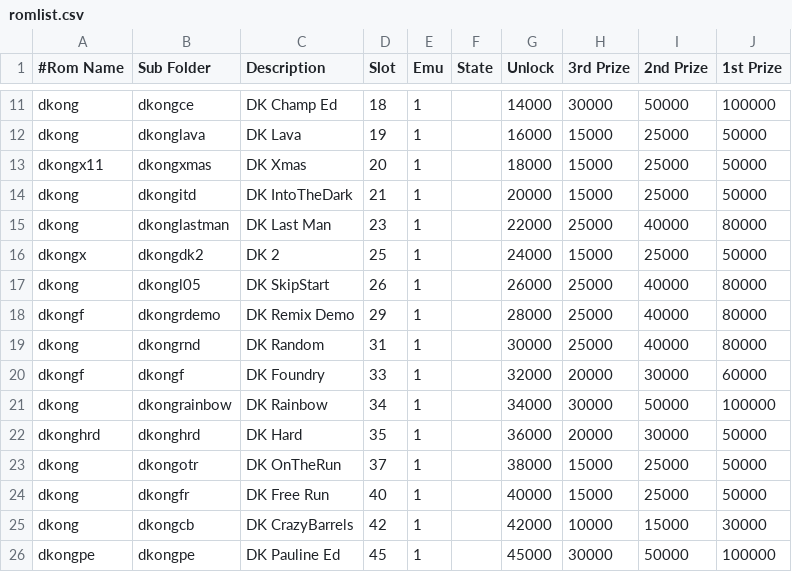
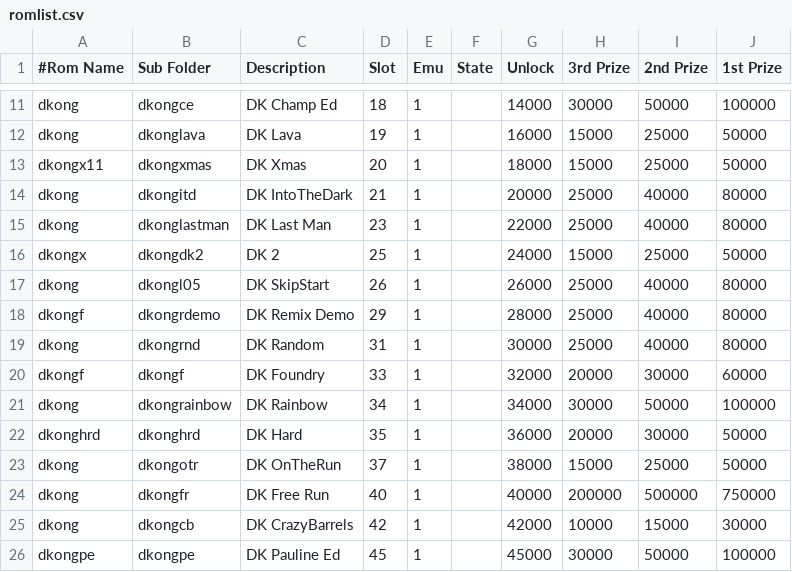
Before and after one commit to 10yard/dkafe, a CSV file: romlist.csv, drawn as a sheet; only a part is shown, gaps mark what is left out.

```diff
--- a/romlist.csv
+++ b/romlist.csv
@@ -13,3 +13,3 @@ dkong,dkonglava,DK Lava,19,1,,16000,15000,25000,50000
 dkongx11,dkongxmas,DK Xmas,20,1,,18000,15000,25000,50000
-dkong,dkongitd,DK IntoTheDark,21,1,,20000,15000,25000,50000
+dkong,dkongitd,DK IntoTheDark,21,1,,20000,25000,40000,80000
 dkong,dkonglastman,DK Last Man,23,1,,22000,25000,40000,80000
@@ -23,3 +23,3 @@ dkonghrd,dkonghrd,DK Hard,35,1,,36000,20000,30000,50000
 dkong,dkongotr,DK OnTheRun,37,1,,38000,15000,25000,50000
-dkong,dkongfr,DK Free Run,40,1,,40000,15000,25000,50000
+dkong,dkongfr,DK Free Run,40,1,,40000,200000,500000,750000
 dkong,dkongcb,DK CrazyBarrels,42,1,,42000,10000,15000,30000
```
Also changed, not shown: 2 other files.
